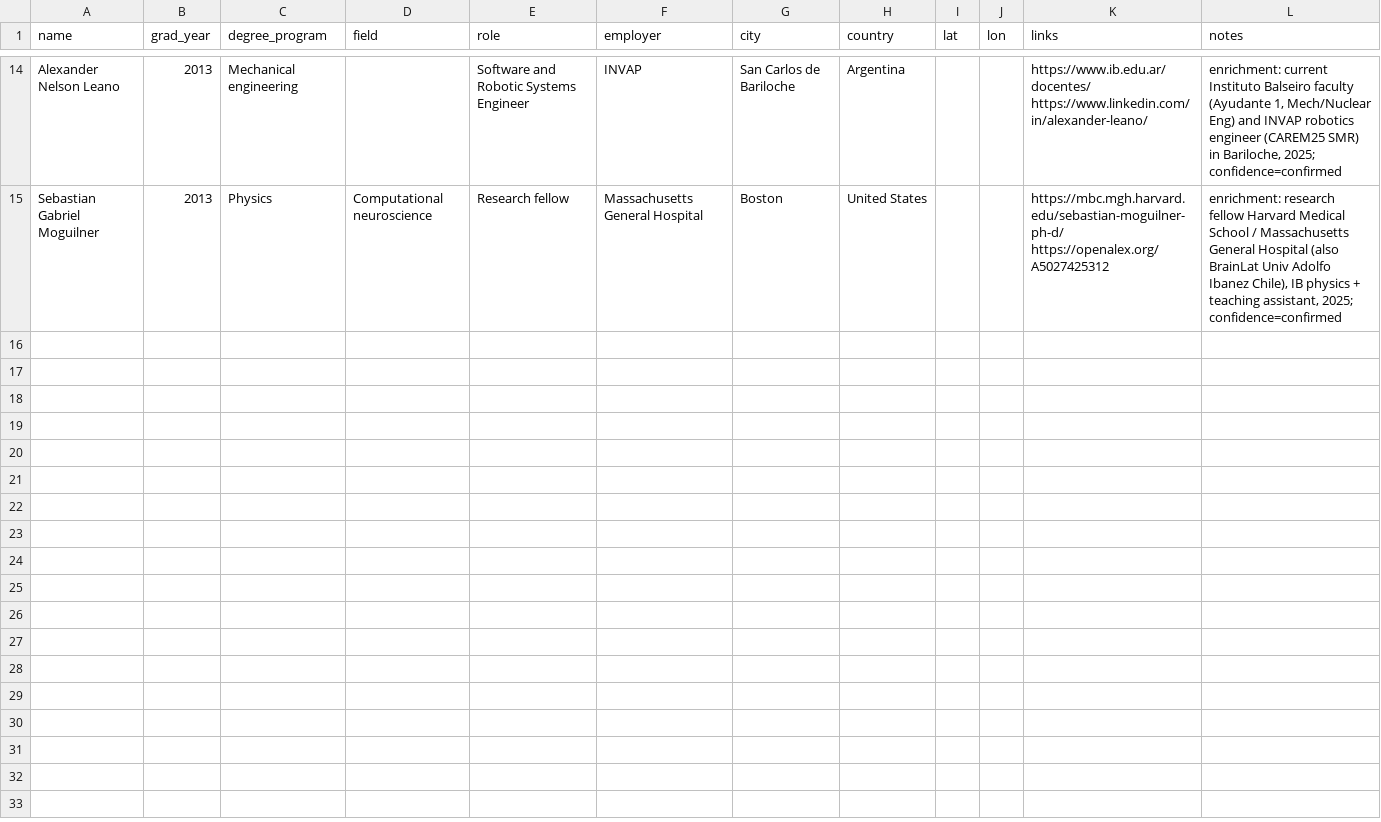
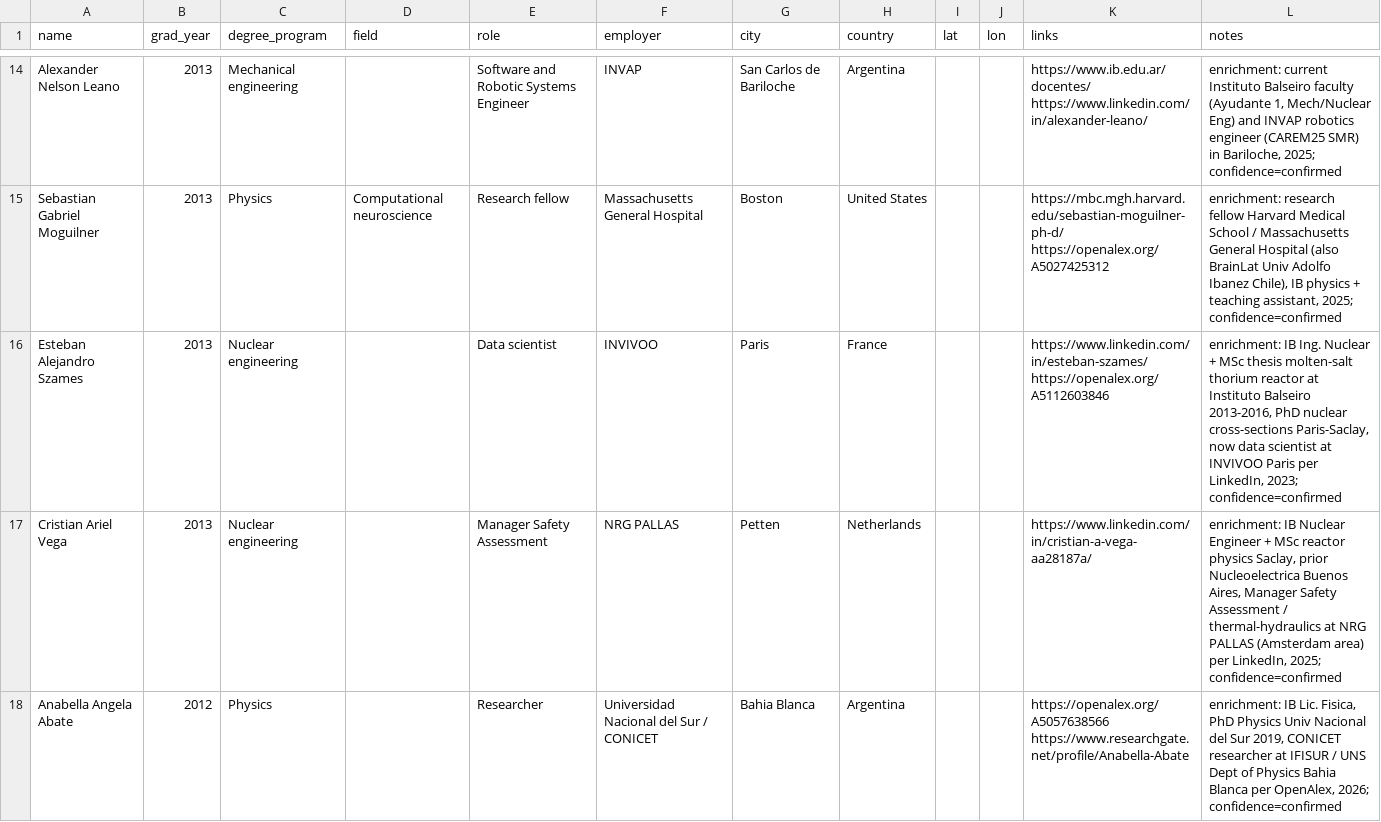
Before and after one commit to Fraanco1/balseiro-diaspora, a CSV file: data/found_alumni.csv, drawn as a sheet; only a part is shown, gaps mark what is left out; the diff covers the shown part only; the diff names each change by its address in the sheet, - before the commit and + after, or states it on an @@ line.

Commit message:
Enrichment batch 2: +13 previously-unmapped IB graduates
Batch 2 (20 processed: 12 found, 1 probable, 7 not_found) + 2 folded in
from the concurrent agent's handoff (Rabbia -> Nucleoeléctrica Embalse
confirmed; Rodriguez -> Paris quantum lab, probable/ledger-only).
Dropped 'Andres Alberto Chacoma' — already in the atlas as 'A Chacoma'
(ORCID), avoiding a duplicate.

New on the map: Szames (INVIVOO Paris), Vega (NRG PALLAS NL), Scotta
(CEA Cadarache), Cabrera Morrone (Sapienza Rome), plus Abate/Benatti/
Robino/Chacoma/Baldiviezo (Argentine academia), Trujillo/Burgos (IB
faculty), Butto (ARATOM), Rabbia (Nucleoeléctrica).

Ledger: 22 found / 3 probable / 11 not_found / 659 pending.
1,661 people, 985 mapped, 45 countries.

NOTE: run enrichment batches one at a time — two concurrent agents this
session clobbered ledger writes (found_alumni.csv stayed consistent).

```diff
--- a/data/found_alumni.csv
+++ b/data/found_alumni.csv
+row 16: Esteban Alejandro Szames | 2013 | Nuclear engineering |  | Data scientist | INVIVOO | Paris | France |  |  | https://www.linkedin.com/in/esteban-szames/ https://openalex.org/A5112603846 | enrichment: IB Ing. Nuclear + MSc thesis molten-salt thorium reactor at Instituto Balseiro 2013-2016, PhD nuclear cross-sections Paris-Saclay, now data scientist at INVIVOO Paris per LinkedIn, 2023; confidence=confirmed
+row 17: Cristian Ariel Vega | 2013 | Nuclear engineering |  | Manager Safety Assessment | NRG PALLAS | Petten | Netherlands |  |  | https://www.linkedin.com/in/cristian-a-vega-aa28187a/ | enrichment: IB Nuclear Engineer + MSc reactor physics Saclay, prior Nucleoelectrica Buenos Aires, Manager Safety Assessment / thermal-hydraulics at NRG PALLAS (Amsterdam area) per LinkedIn, 2025; confidence=confirmed
+row 18: Anabella Angela Abate | 2012 | Physics |  | Researcher | Universidad Nacional del Sur / CONICET | Bahia Blanca | Argentina |  |  | https://openalex.org/A5057638566 https://www.researchgate.net/profile/Anabella-Abate | enrichment: IB Lic. Fisica, PhD Physics Univ Nacional del Sur 2019, CONICET researcher at IFISUR / UNS Dept of Physics Bahia Blanca per OpenAlex, 2026; confidence=confirmed
```
Also changed, not shown: 9 added rows elsewhere in this file, 2 other files.
